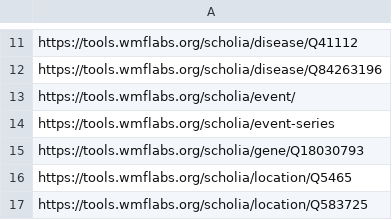
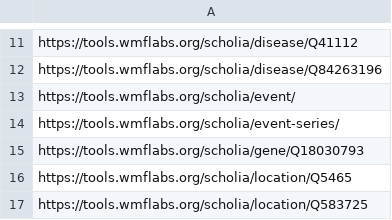
Before and after one commit to nunogit/scholia-junit-selenium, a CSV file: pages/pagetotest.csv, drawn as a sheet; only a part is shown, gaps mark what is left out.

Commit message:
fixing url

```diff
--- a/pages/pagetotest.csv
+++ b/pages/pagetotest.csv
@@ -13,3 +13,3 @@ https://tools.wmflabs.org/scholia/disease/Q84263196
 https://tools.wmflabs.org/scholia/event/
-https://tools.wmflabs.org/scholia/event-series
+https://tools.wmflabs.org/scholia/event-series/
 https://tools.wmflabs.org/scholia/gene/Q18030793
```
